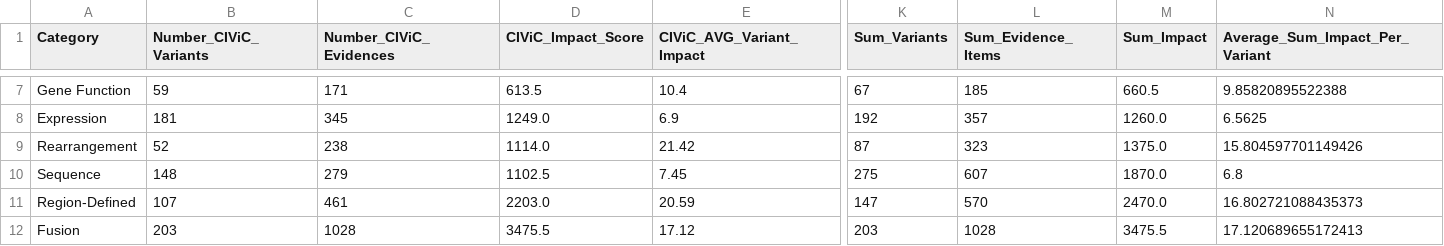
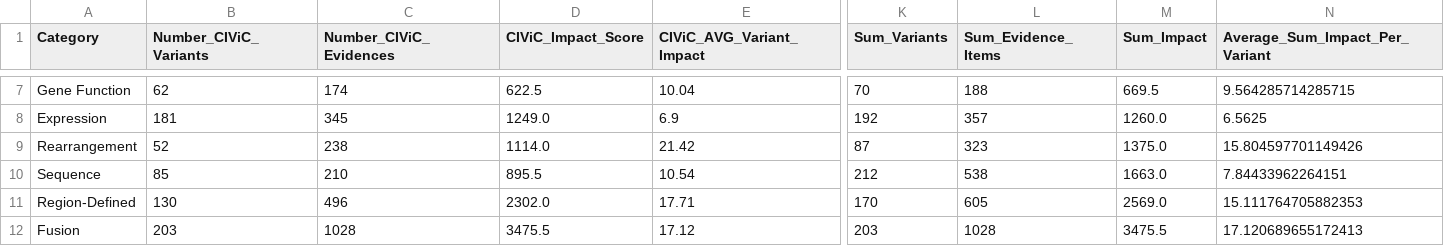
Before and after one commit to GenomicMedLab/variation-normalizer-manuscript, a CSV file: analysis/merged_moa_civic/evidence_analysis_output/merged_accepted_only_impact_df.csv, drawn as a sheet; only a part is shown, gaps mark what is left out; the diff covers the shown part only; the diff names each change by its address in the sheet, - before the commit and + after, or states it on an @@ line.

```diff
--- a/analysis/merged_moa_civic/evidence_analysis_output/merged_accepted_only_impact_df.csv
+++ b/analysis/merged_moa_civic/evidence_analysis_output/merged_accepted_only_impact_df.csv
-B7 (Number_CIViC_Variants): 59
+B7 (Number_CIViC_Variants): 62
-C7 (Number_CIViC_Evidences): 171
+C7 (Number_CIViC_Evidences): 174
-D7 (CIViC_Impact_Score): 613.5
+D7 (CIViC_Impact_Score): 622.5
-E7 (CIViC_AVG_Variant_Impact): 10.4
+E7 (CIViC_AVG_Variant_Impact): 10.04
-K7 (Sum_Variants): 67
+K7 (Sum_Variants): 70
-L7 (Sum_Evidence_Items): 185
+L7 (Sum_Evidence_Items): 188
-M7 (Sum_Impact): 660.5
+M7 (Sum_Impact): 669.5
-N7 (Average_Sum_Impact_Per_Variant): 9.85820895522388
+N7 (Average_Sum_Impact_Per_Variant): 9.564285714285715
-B10 (Number_CIViC_Variants): 148
+B10 (Number_CIViC_Variants): 85
-C10 (Number_CIViC_Evidences): 279
+C10 (Number_CIViC_Evidences): 210
-D10 (CIViC_Impact_Score): 1102.5
+D10 (CIViC_Impact_Score): 895.5
-E10 (CIViC_AVG_Variant_Impact): 7.45
+E10 (CIViC_AVG_Variant_Impact): 10.54
-K10 (Sum_Variants): 275
+K10 (Sum_Variants): 212
-L10 (Sum_Evidence_Items): 607
+L10 (Sum_Evidence_Items): 538
-M10 (Sum_Impact): 1870.0
+M10 (Sum_Impact): 1663.0
-N10 (Average_Sum_Impact_Per_Variant): 6.8
+N10 (Average_Sum_Impact_Per_Variant): 7.84433962264151
-B11 (Number_CIViC_Variants): 107
+B11 (Number_CIViC_Variants): 130
-C11 (Number_CIViC_Evidences): 461
+C11 (Number_CIViC_Evidences): 496
-D11 (CIViC_Impact_Score): 2203.0
+D11 (CIViC_Impact_Score): 2302.0
-E11 (CIViC_AVG_Variant_Impact): 20.59
+E11 (CIViC_AVG_Variant_Impact): 17.71
-K11 (Sum_Variants): 147
+K11 (Sum_Variants): 170
-L11 (Sum_Evidence_Items): 570
+L11 (Sum_Evidence_Items): 605
-M11 (Sum_Impact): 2470.0
+M11 (Sum_Impact): 2569.0
-N11 (Average_Sum_Impact_Per_Variant): 16.802721088435373
+N11 (Average_Sum_Impact_Per_Variant): 15.111764705882353
```
Also changed, not shown: 29 edited cells elsewhere in this file, analysis/civic/evidence_analysis/output/civic_accepted_evidence_only_impact_df.csv, analysis/civic/evidence_analysis/output/civic_both_evidence_cat_impact_df.csv, 17 other files.
